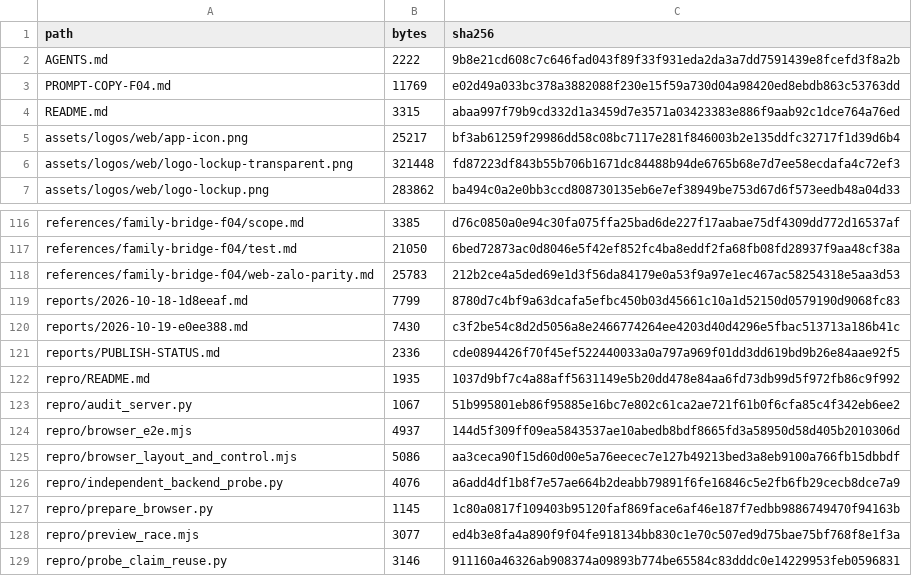
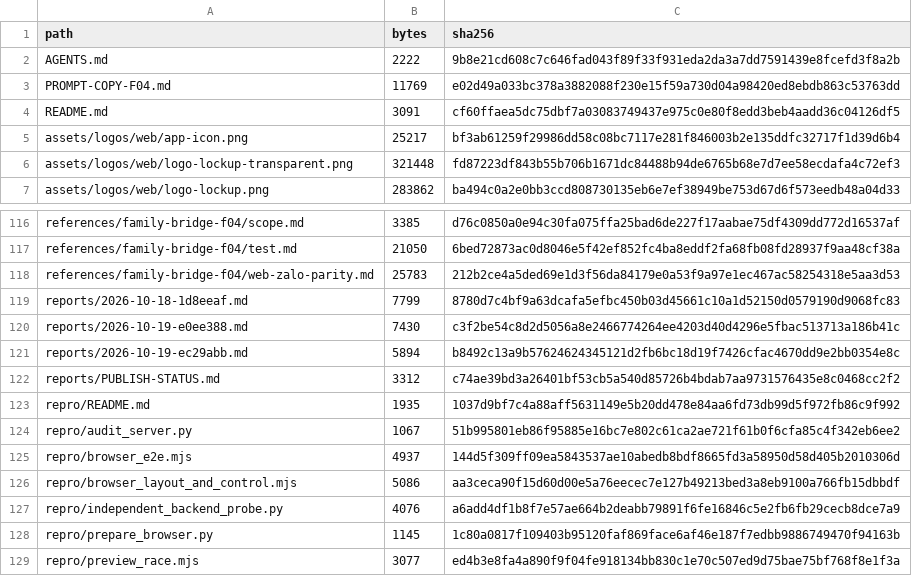
Before and after one commit to huyhandsome6996/f07-docx, a CSV file: catalog/CONTENTS.csv, drawn as a sheet; only a part is shown, gaps mark what is left out; the shorter side is filled out with more unchanged rows.

Commit message:
docs(f04): bao cao sua N01+N02 (ec29abb) + xac nhan publish F04-docx
- reports/2026-10-19-ec29abb.md: fix N01 (preview snapshot web+mini) +
  N02 (claim identity fence), do-xanh 3 muc (unit/browser/probe), full suite
  170/222/330/65/13/51, doi 5 agent A1-A5 + 2 vong review cheo, security
  0 P1/P2, NOT_RUN (MySQL race/Gemini live/Render/Zalo device).
- PUBLISH-STATUS/README/AGENTS: F04-docx (viết hoa) DA push thành công,
  remote SHA = 767be5c xác minh ls-remote; main F07 nguyên vẹn; nhánh chữ
  thường cũ giữ nguyên chờ chủ repo quyết.
- catalog build+verify OK: 133 files.

```diff
--- a/catalog/CONTENTS.csv
+++ b/catalog/CONTENTS.csv
@@ -3,3 +3,3 @@ AGENTS.md,2222,9b8e21cd608c7c646fad043f89f33f931eda2da3a7dd7591439e8fcefd3f8a2b
 PROMPT-COPY-F04.md,11769,e02d49a033bc378a3882088f230e15f59a730d04a98420ed8ebdb863c53763dd
-README.md,3315,abaa997f79b9cd332d1a3459d7e3571a03423383e886f9aab92c1dce764a76ed
+README.md,3091,cf60ffaea5dc75dbf7a03083749437e975c0e80f8edd3beb4aadd36c04126df5
 assets/logos/web/app-icon.png,25217,bf3ab61259f29986dd58c08bc7117e281f846003b2e135ddfc32717f1d39d6b4
@@ -120,3 +120,4 @@ reports/2026-10-18-1d8eeaf.md,7799,8780d7c4bf9a63dcafa5efbc450b03d45661c10a1d521
 reports/2026-10-19-e0ee388.md,7430,c3f2be54c8d2d5056a8e2466774264ee4203d40d4296e5fbac513713a186b41c
-reports/PUBLISH-STATUS.md,2336,cde0894426f70f45ef522440033a0a797a969f01dd3dd619bd9b26e84aae92f5
+reports/2026-10-19-ec29abb.md,5894,b8492c13a9b57624624345121d2fb6bc18d19f7426cfac4670dd9e2bb0354e8c
+reports/PUBLISH-STATUS.md,3312,c74ae39bd3a26401bf53cb5a540d85726b4bdab7aa9731576435e8c0468cc2f2
 repro/README.md,1935,1037d9bf7c4a88aff5631149e5b20dd478e84aa6fd73db99d5f972fb86c9f992
```
Also changed, not shown: 4 other files.
